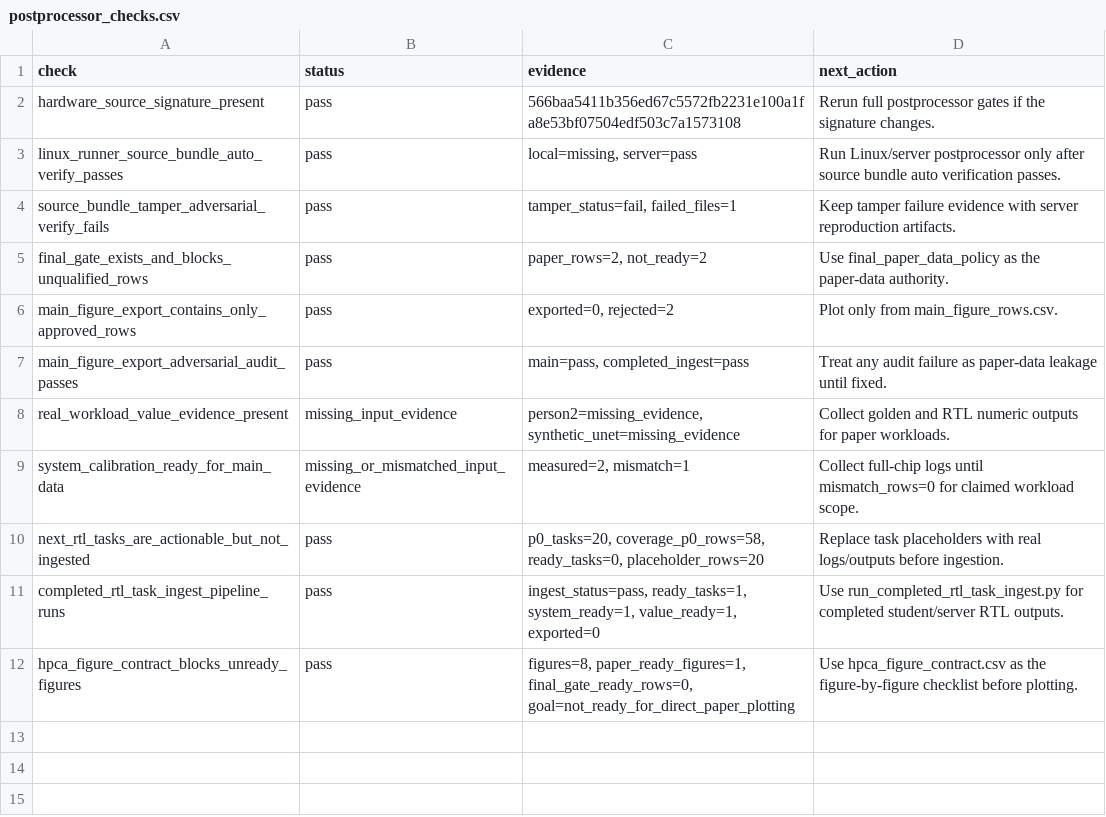
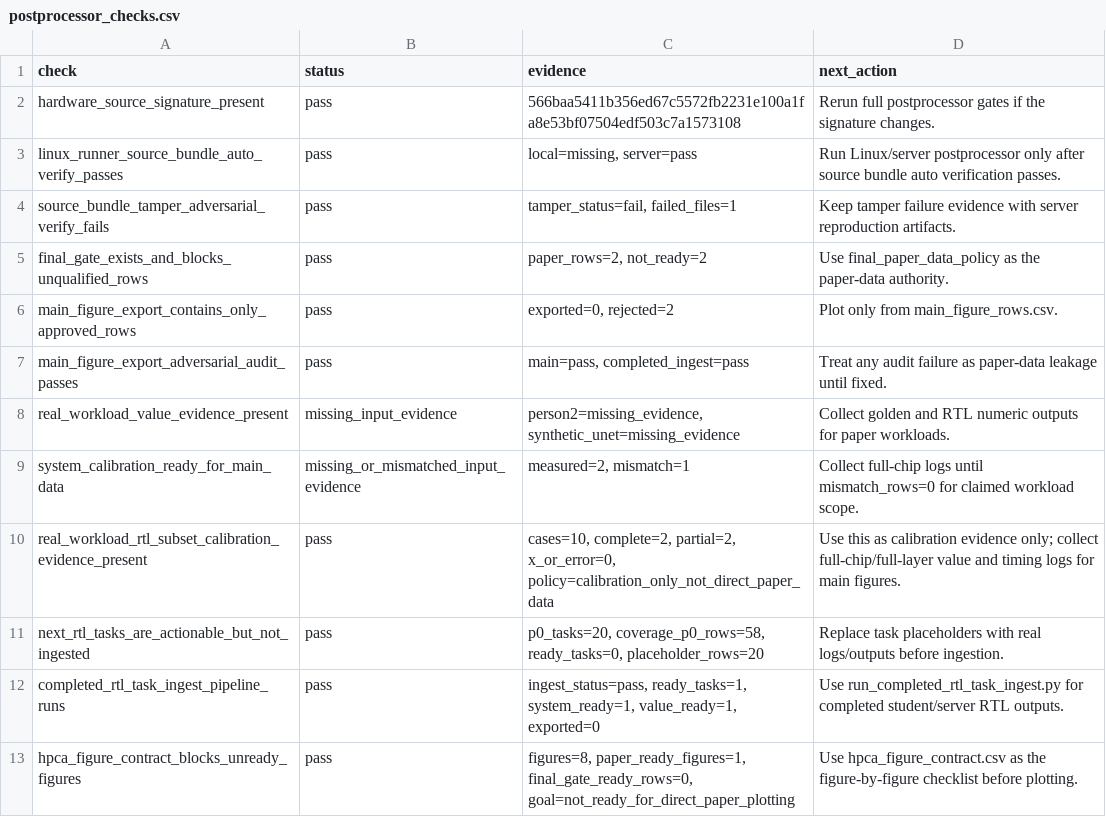
Before and after one commit to Hughger/FLOOD, a CSV file: results/flood_cycle_sim_v1/postprocessor_scorecard/postprocessor_checks.csv, drawn as a sheet; the diff names each change by its address in the sheet, - before the commit and + after, or states it on an @@ line.

```diff
--- a/results/flood_cycle_sim_v1/postprocessor_scorecard/postprocessor_checks.csv
+++ b/results/flood_cycle_sim_v1/postprocessor_scorecard/postprocessor_checks.csv
+row 10: real_workload_rtl_subset_calibration_evidence_present | pass | cases=10, complete=2, partial=2, x_or_error=0, policy=calibration_only_not_direct_paper_data | Use this as calibration evidence only; collect full-chip/full-layer value and timing logs for main figures.
```
Also changed, not shown: results/flood_cycle_sim_v1/postprocessor_scorecard/postprocessor_summary.csv, results/flood_cycle_sim_v1/readiness_report/readiness_requirements.csv, 17 other files.
